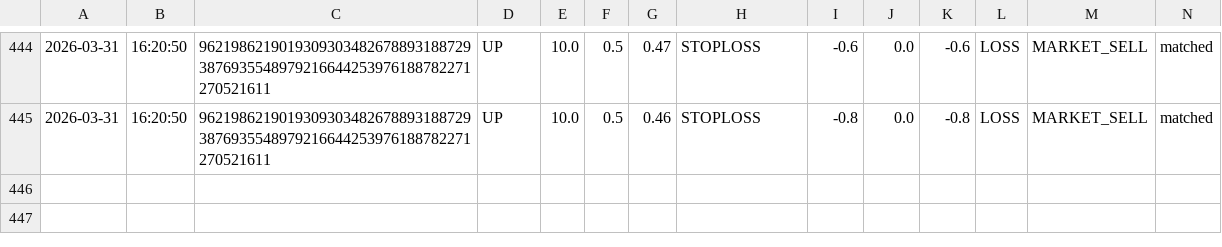
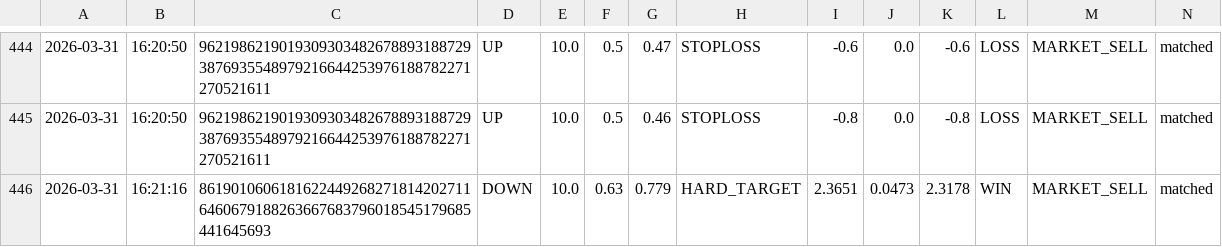
Before and after one commit to gutu99/bot-dashboard, a CSV file: Test1.csv, drawn as a sheet; only a part is shown, gaps mark what is left out; the diff names each change by its address in the sheet, - before the commit and + after, or states it on an @@ line.

Commit message:
auto update csv

```diff
--- a/Test1.csv
+++ b/Test1.csv
+row 446: 2026-03-31 | 16:21:16 | 86190106061816224492682718142027116460679188263667683796018545179685441645693 | DOWN | 10.0 | 0.63 | 0.779 | HARD_TARGET | 2.3651 | 0.0473 | 2.3178 | WIN | MARKET_SELL | matched
```
